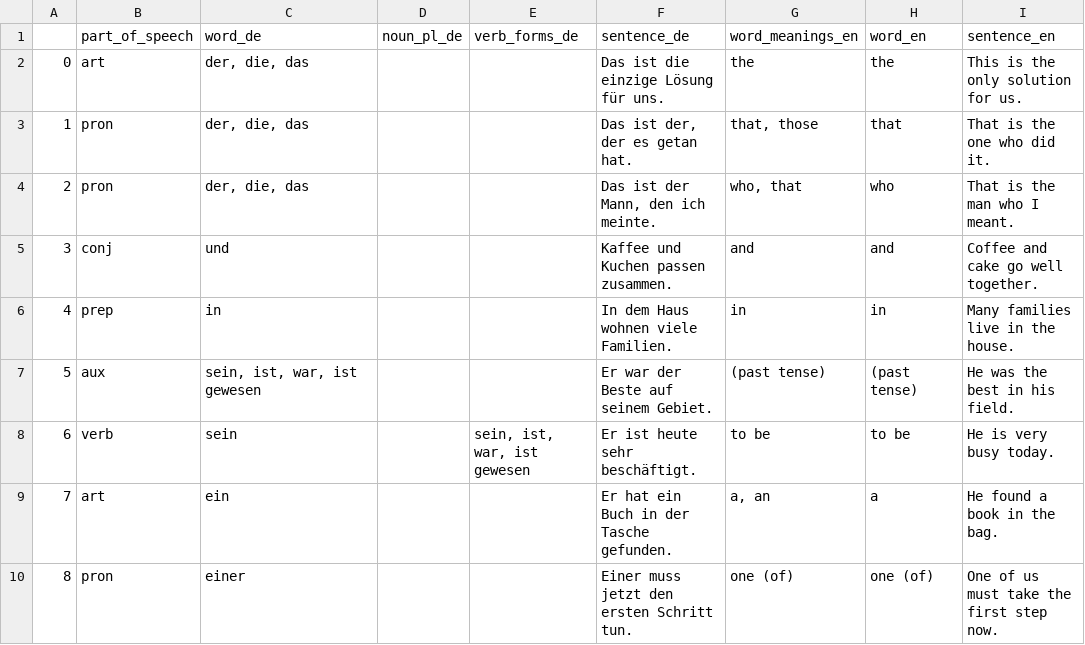
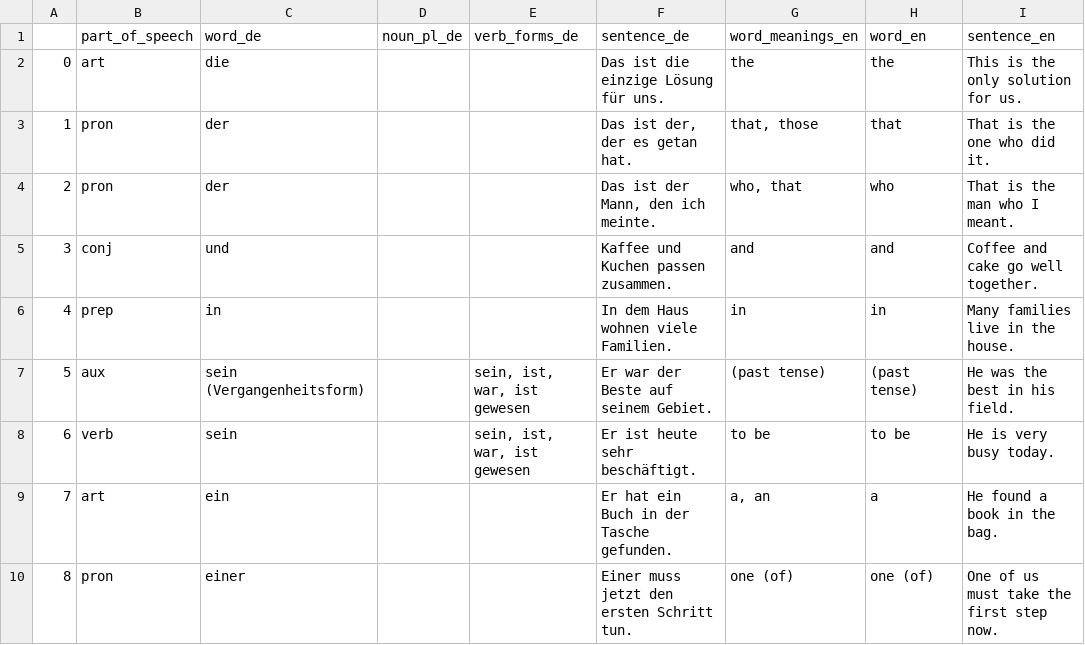
Before and after one commit to deemp/anki-decks, a CSV file: sentences/frequency/de/data/processed/de-sentences.csv, drawn as a sheet; only a part is shown; the diff covers the shown part only.

Commit message:
fix(sentences): improve some bad rows

```diff
--- a/sentences/frequency/de/data/processed/de-sentences.csv
+++ b/sentences/frequency/de/data/processed/de-sentences.csv
@@ -1,8 +1,8 @@
 |part_of_speech|word_de|noun_pl_de|verb_forms_de|sentence_de|word_meanings_en|word_en|sentence_en
-0|art|der, die, das|||Das ist die einzige Lösung für uns.|the|the|This is the only solution for us.
-1|pron|der, die, das|||Das ist der, der es getan hat.|that, those|that|That is the one who did it.
-2|pron|der, die, das|||Das ist der Mann, den ich meinte.|who, that|who|That is the man who I meant.
+0|art|die|||Das ist die einzige Lösung für uns.|the|the|This is the only solution for us.
+1|pron|der|||Das ist der, der es getan hat.|that, those|that|That is the one who did it.
+2|pron|der|||Das ist der Mann, den ich meinte.|who, that|who|That is the man who I meant.
 3|conj|und|||Kaffee und Kuchen passen zusammen.|and|and|Coffee and cake go well together.
 4|prep|in|||In dem Haus wohnen viele Familien.|in|in|Many families live in the house.
-5|aux|sein, ist, war, ist gewesen|||Er war der Beste auf seinem Gebiet.|(past tense)|(past tense)|He was the best in his field.
+5|aux|sein (Vergangenheitsform)||sein, ist, war, ist gewesen|Er war der Beste auf seinem Gebiet.|(past tense)|(past tense)|He was the best in his field.
 6|verb|sein||sein, ist, war, ist gewesen|Er ist heute sehr beschäftigt.|to be|to be|He is very busy today.
```
Also changed, not shown: 38 edited cells elsewhere in this file.
